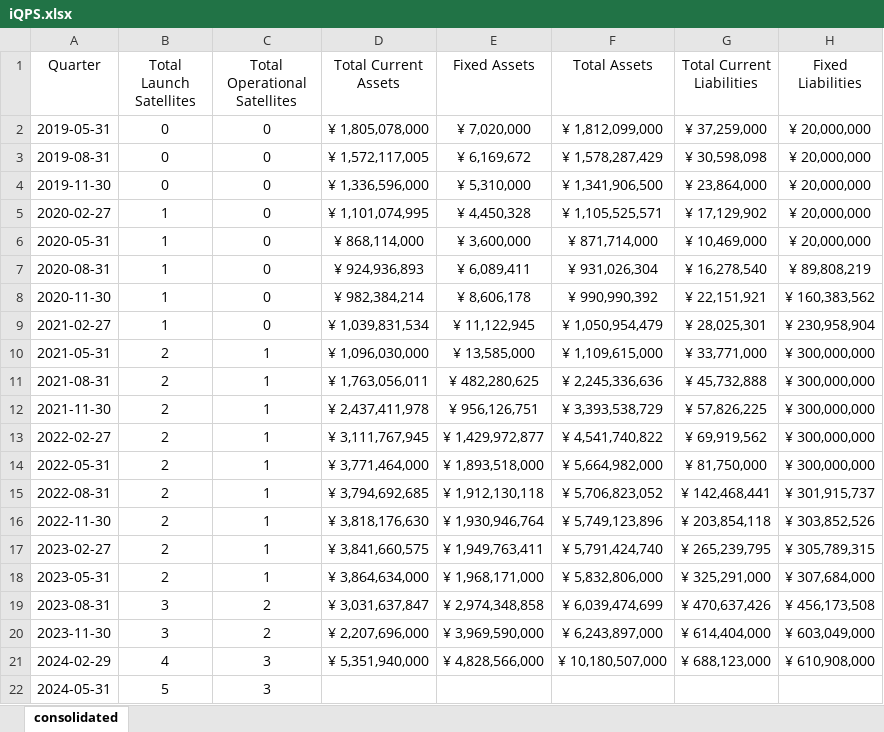
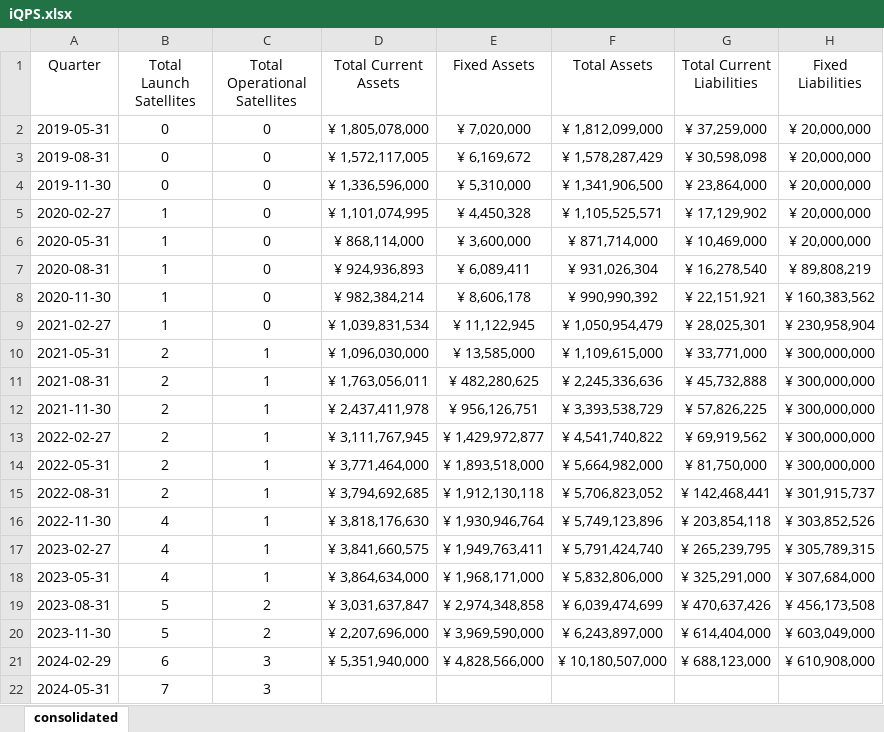
Before and after one commit to hollydinkel/space_econometrics, an Excel workbook: financial_data/iQPS.xlsx, sheet consolidated, drawn as a sheet; only a part is shown; values as stored, in another font and other column widths than the file's, no borders; the diff names each change by its address in the sheet, - before the commit and + after, or states it on an @@ line.

```diff
--- a/financial_data/iQPS.xlsx (sheet consolidated)
+++ b/financial_data/iQPS.xlsx (sheet consolidated)
-B16:B18 (Total Launch Satellites): 2
+B16:B18 (Total Launch Satellites): 4
-B19:B20 (Total Launch Satellites): 3
+B19:B20 (Total Launch Satellites): 5
-B21 (Total Launch Satellites): 4
+B21 (Total Launch Satellites): 6
-B22 (Total Launch Satellites): 5
+B22 (Total Launch Satellites): 7
```
Also changed, not shown: financial_data/GomSpace.xlsx, financial_data/planet.xlsx, 3 other files.
